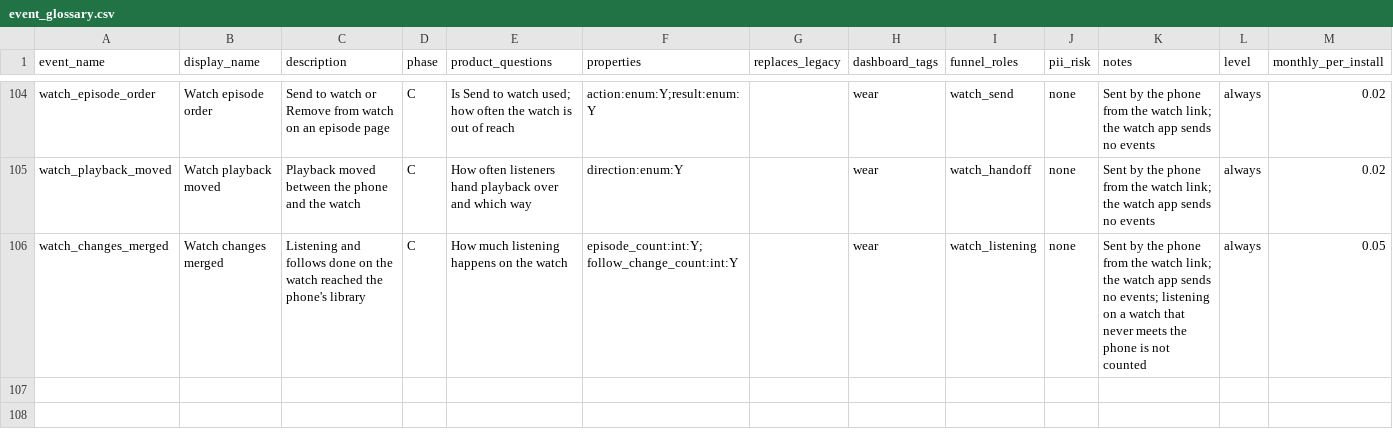
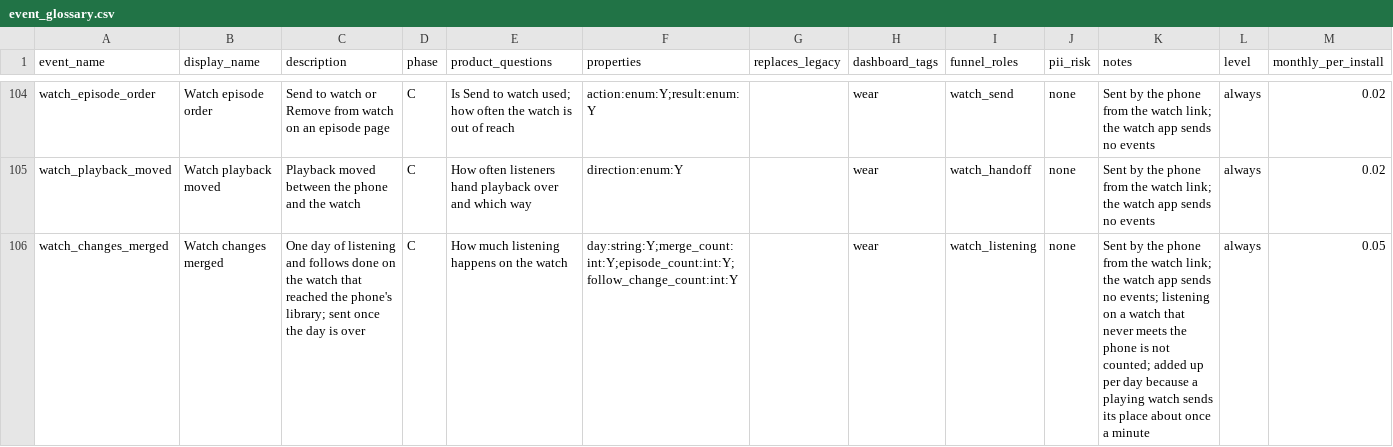
Before and after one commit to boxcreate/boxlore, a CSV file: docs/analytics/event_glossary.csv, drawn as a sheet; only a part is shown, gaps mark what is left out.

Commit message:
fix(analytics): send the watch's merges as one event a day (#1289)
* fix(analytics): send the watch's merges as one event a day

* fix(analytics): send each watch day once when the clock goes back

```diff
--- a/docs/analytics/event_glossary.csv
+++ b/docs/analytics/event_glossary.csv
@@ -105,2 +105,2 @@ watch_episode_order,Watch episode order,Send to watch or Remove from watch on an
 watch_playback_moved,Watch playback moved,Playback moved between the phone and the watch,C,How often listeners hand playback over and which way,direction:enum:Y,,wear,watch_handoff,none,Sent by the phone from the watch link; the watch app sends no events,always,0.02
-watch_changes_merged,Watch changes merged,Listening and follows done on the watch reached the phone's library,C,How much listening happens on the watch,episode_count:int:Y;follow_change_count:int:Y,,wear,watch_listening,none,Sent by the phone from the watch link; the watch app sends no events; listening on a watch that never meets the phone is not counted,always,0.05
+watch_changes_merged,Watch changes merged,One day of listening and follows done on the watch that reached the phone's library; sent once the day is over,C,How much listening happens on the watch,day:string:Y;merge_count:int:Y;episode_count:int:Y;follow_change_count:int:Y,,wear,watch_listening,none,Sent by the phone from the watch link; the watch app sends no events; listening on a watch that never meets the phone is not counted; added up per day because a playing watch sends its place about once a minute,always,0.05
```
Also changed, not shown: 11 other files.
